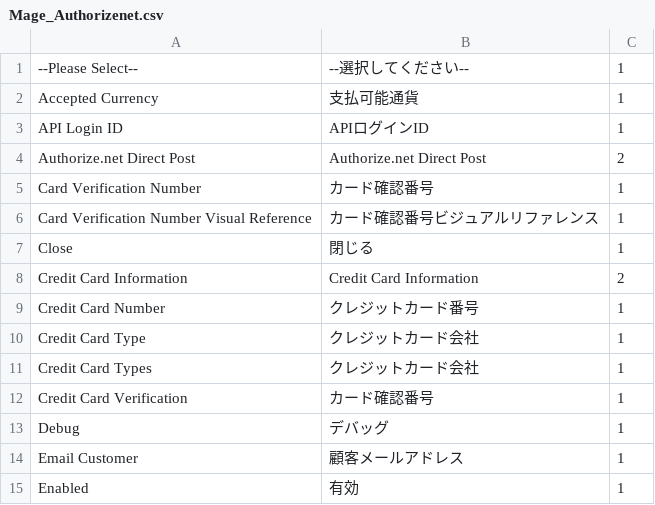
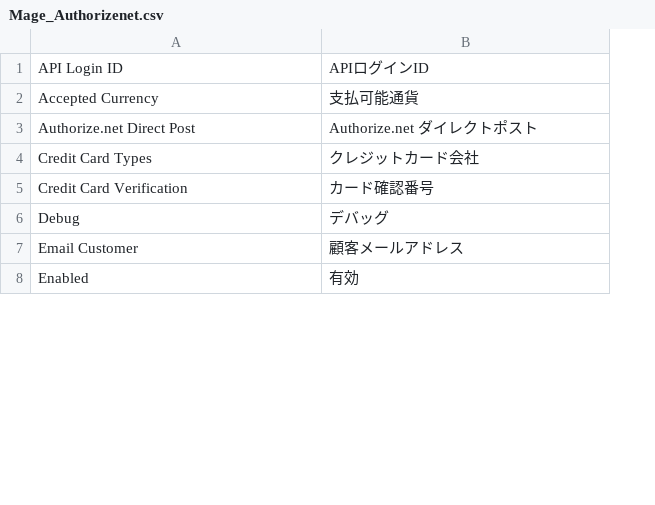
Before and after one commit to HirokazuNishi/Magento-Japanese-Translation, a CSV file: ja_JP/Mage_Authorizenet.csv, drawn as a sheet; only a part is shown; removed rows and columns are numbered as before the commit, all else as after; the diff covers the shown part only; the diff names each change by its address in the sheet, - before the commit and + after, or states it on an @@ line.

```diff
--- a/ja_JP/Mage_Authorizenet.csv
+++ b/ja_JP/Mage_Authorizenet.csv
-column C, row 2: 1; row 4: 2; rows 11-15: all 1
-row 1: --Please Select-- | --選択してください-- | 1
@@ row 3 moved to row 1: API Login ID @@
-B3: Authorize.net Direct Post
+B3: Authorize.net ダイレクトポスト
-row 5: Card Verification Number | カード確認番号 | 1
-row 6: Card Verification Number Visual Reference | カード確認番号ビジュアルリファレンス | 1
-row 7: Close | 閉じる | 1
-row 8: Credit Card Information | Credit Card Information | 2
-row 9: Credit Card Number | クレジットカード番号 | 1
-row 10: Credit Card Type | クレジットカード会社 | 1
```
Also changed, not shown: 8 removed rows, 4 moved rows and 1 edited cell elsewhere in this file, ja_JP/Mage_Adminhtml.csv, ja_JP/Mage_Checkout.csv, 57 other files.
